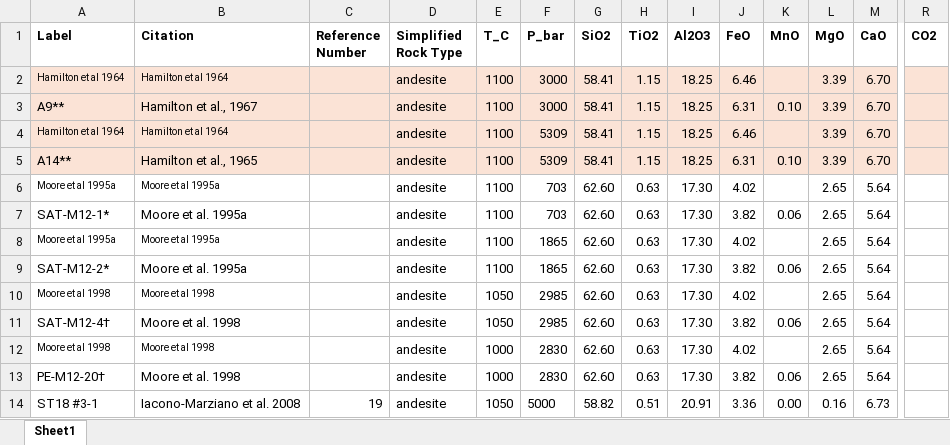
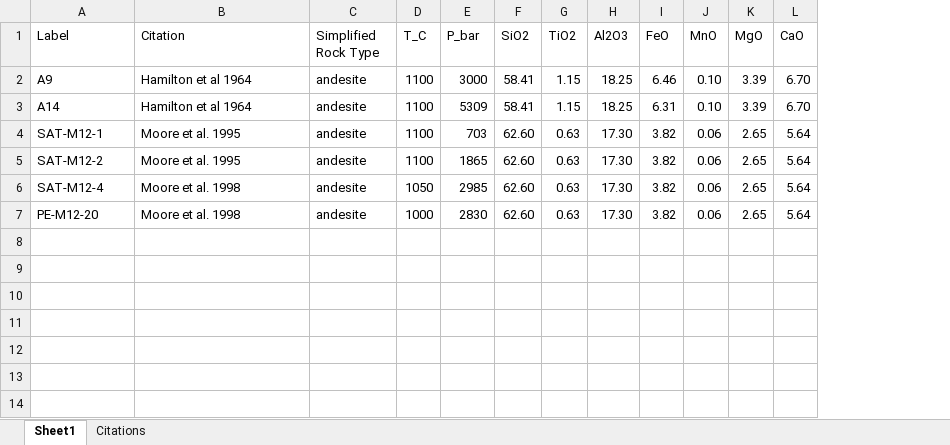
Before and after one commit to kaylai/EoV_CH2-2, an Excel workbook: figures/Figure2/data/experiments/experimental_andesitesH2O.xlsx, sheet Sheet1, drawn as a sheet; only a part is shown, gaps mark what is left out; values as stored, in another font and other column widths than the file's, no borders; removed rows and columns are numbered as before the commit, all else as after; rows hold the shown columns only; the diff covers the shown part only; the diff names each change by its address in the sheet, - before the commit and + after, or states it on an @@ line.

```diff
--- a/figures/Figure2/data/experiments/experimental_andesitesH2O.xlsx (sheet Sheet1)
+++ b/figures/Figure2/data/experiments/experimental_andesitesH2O.xlsx (sheet Sheet1)
+sheet tab: Citations
-column C (Reference Number), empty
-column R (CO2), empty
-A1:B1 bold: on
+A1:B1 bold: off
-C1:L1 bold: on
+C1:L1 bold: off
-A2 (Label): Hamilton et al 1964
+A2 (Label): A9
-A2:B2 fill: #FBE3D6
+A2:B2 fill: none, text size: larger
-C2:L2 fill: #FBE3D6
+C2:L2 fill: none
-J2 (MnO): (empty)
+J2 (MnO): 0.10
-row 3: A9** | Hamilton et al., 1967 |  | andesite | 1100 | 3000 | 58.41 | 1.15 | 18.25 | 6.31 | 0.10 | 3.39 | 6.70
-row 4: Hamilton et al 1964 | Hamilton et al 1964 |  | andesite | 1100 | 5309 | 58.41 | 1.15 | 18.25 | 6.46 |  | 3.39 | 6.70
-A3 (Label): A14**
+A3 (Label): A14
-A3:B3 fill: #FBE3D6
+A3:B3 fill: none
-B3 (Citation): Hamilton et al., 1965
+B3 (Citation): Hamilton et al 1964
-C3:L3 fill: #FBE3D6
+C3:L3 fill: none
-row 6: Moore et al 1995a | Moore et al 1995a |  | andesite | 1100 | 703 | 62.60 | 0.63 | 17.30 | 4.02 |  | 2.65 | 5.64
-A4 (Label): SAT-M12-1*
+A4 (Label): SAT-M12-1
-B4 (Citation): Moore et al. 1995a
+B4 (Citation): Moore et al. 1995
-row 8: Moore et al 1995a | Moore et al 1995a |  | andesite | 1100 | 1865 | 62.60 | 0.63 | 17.30 | 4.02 |  | 2.65 | 5.64
-A5 (Label): SAT-M12-2*
+A5 (Label): SAT-M12-2
-B5 (Citation): Moore et al. 1995a
+B5 (Citation): Moore et al. 1995
-row 10: Moore et al 1998 | Moore et al 1998 |  | andesite | 1050 | 2985 | 62.60 | 0.63 | 17.30 | 4.02 |  | 2.65 | 5.64
-A6 (Label): SAT-M12-4†
+A6 (Label): SAT-M12-4
-row 12: Moore et al 1998 | Moore et al 1998 |  | andesite | 1000 | 2830 | 62.60 | 0.63 | 17.30 | 4.02 |  | 2.65 | 5.64
-A7 (Label): PE-M12-20†
+A7 (Label): PE-M12-20
-row 14: ST18 #3-1 | Iacono-Marziano et al. 2008 | 19 | andesite | 1050 | 5000 | 58.82 | 0.51 | 20.91 | 3.36 | 0.00 | 0.16 | 6.73
```
Also changed, not shown: cell formats elsewhere in this sheet, figures/Figure2/data/computed/H2O_andesite_exps_df.xlsx, figures/Figure2/data/computed/H2O_rhyolite_exps_df.xlsx, 12 other files.
